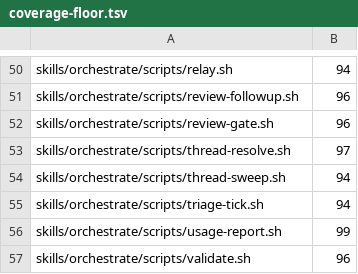
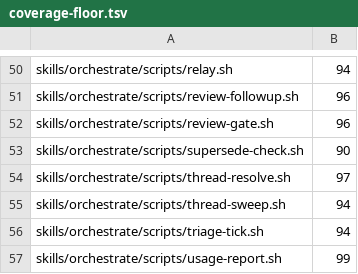
Before and after one commit to kaeawc/waaagh, a TSV file: dev/coverage-floor.tsv, drawn as a sheet; only a part is shown, gaps mark what is left out; the shorter side is filled out with more unchanged rows; the diff names each change by its address in the sheet, - before the commit and + after, or states it on an @@ line.

```diff
--- a/dev/coverage-floor.tsv
+++ b/dev/coverage-floor.tsv
+row 53: skills/orchestrate/scripts/supersede-check.sh | 90
```
Also changed, not shown: 10 other files.
